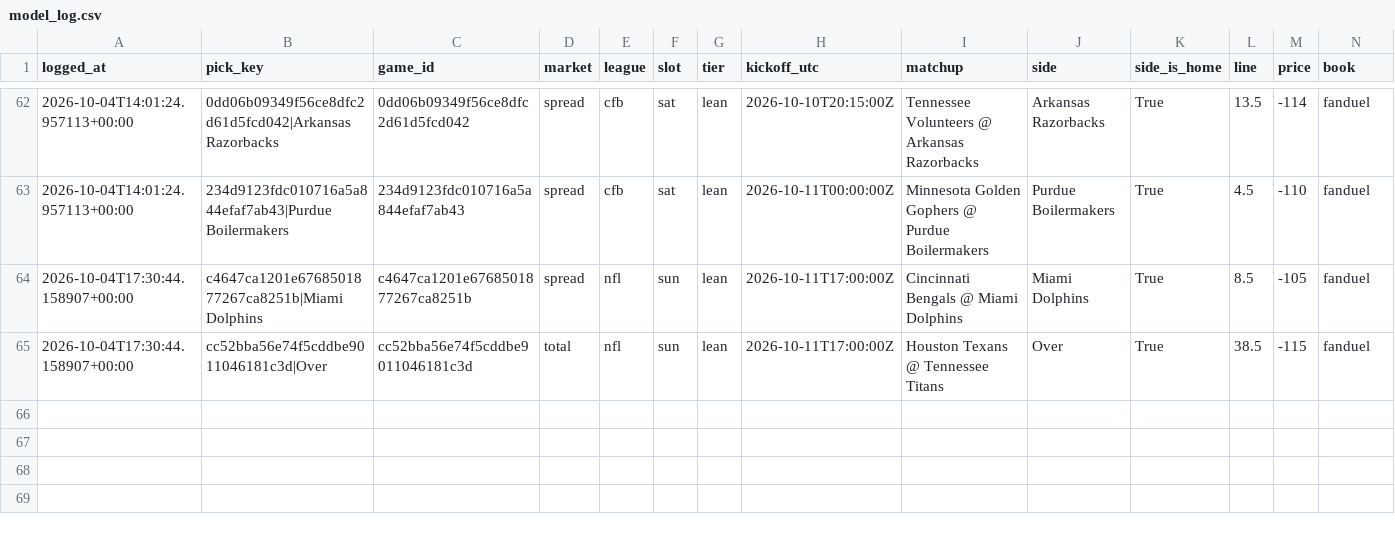
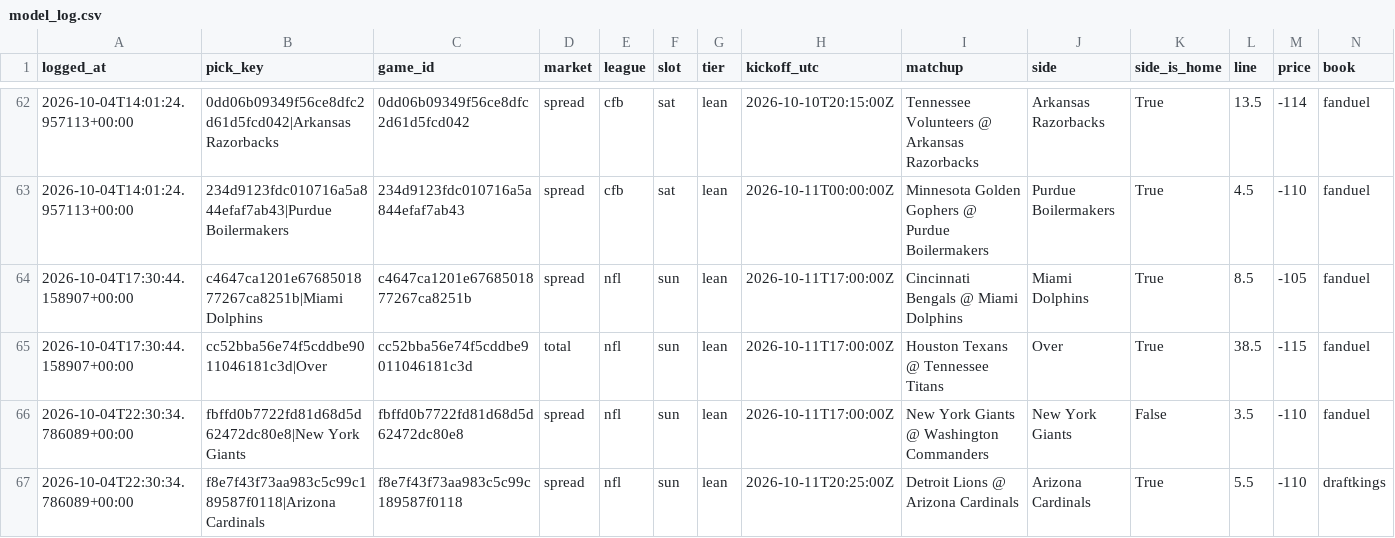
Before and after one commit to unclebuck20/betting-engine, a CSV file: data/picks/model_log.csv, drawn as a sheet; only a part is shown, gaps mark what is left out; rows hold the shown columns only; the diff names each change by its address in the sheet, - before the commit and + after, or states it on an @@ line.

```diff
--- a/data/picks/model_log.csv
+++ b/data/picks/model_log.csv
+row 66: 2026-10-04T22:30:34.786089+00:00 | fbffd0b7722fd81d68d5d62472dc80e8|New York Giants | fbffd0b7722fd81d68d5d62472dc80e8 | spread | nfl | sun | lean | 2026-10-11T17:00:00Z | New York Giants @ Washington Commanders | New York Giants | False | 3.5 | -110 | fanduel
+row 67: 2026-10-04T22:30:34.786089+00:00 | f8e7f43f73aa983c5c99c189587f0118|Arizona Cardinals | f8e7f43f73aa983c5c99c189587f0118 | spread | nfl | sun | lean | 2026-10-11T20:25:00Z | Detroit Lions @ Arizona Cardinals | Arizona Cardinals | True | 5.5 | -110 | draftkings
```
Also changed, not shown: 17 other files.
